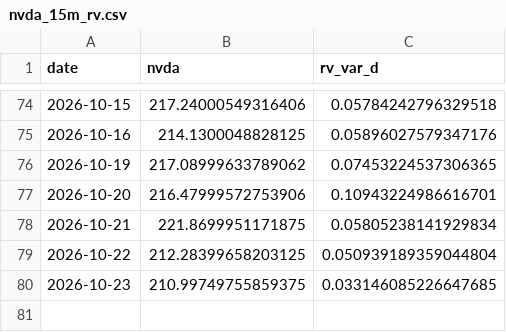
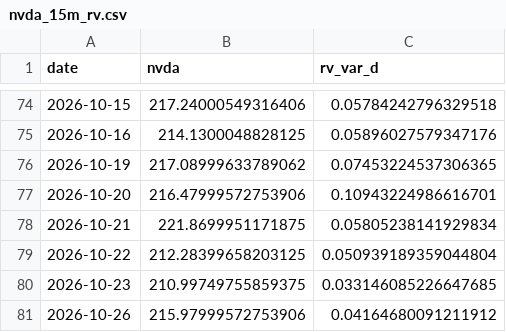
Before and after one commit to ThibautJoncour/BacktestCourse, a CSV file: nvda_15m_rv.csv, drawn as a sheet; only a part is shown, gaps mark what is left out; the diff names each change by its address in the sheet, - before the commit and + after, or states it on an @@ line.

Commit message:
Refresh NVDA RV, Stability prices and 24h news for 2026-10-27

```diff
--- a/nvda_15m_rv.csv
+++ b/nvda_15m_rv.csv
+row 81: 2026-10-26 | 215.97999572753906 | 0.04164680091211912
```
Also changed, not shown: 1 other file.
